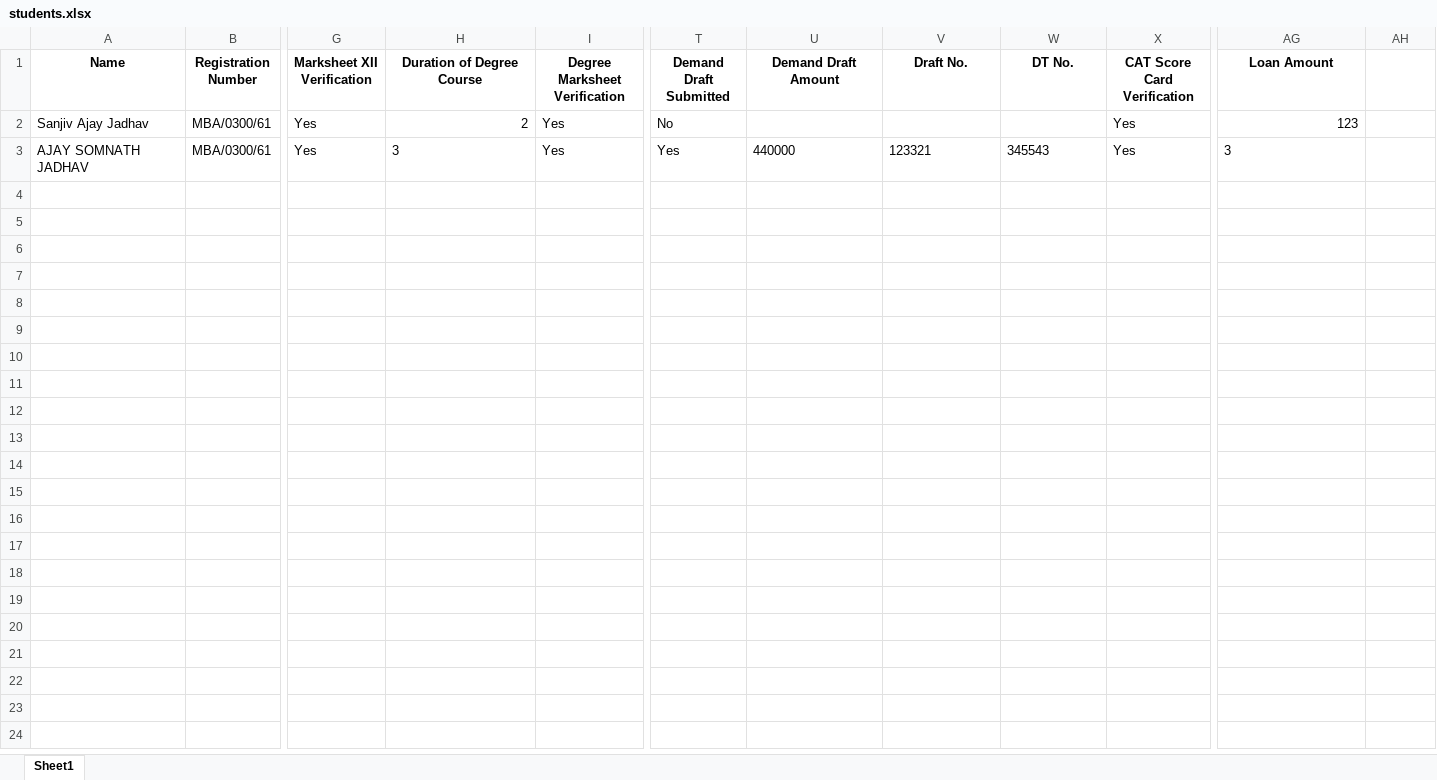
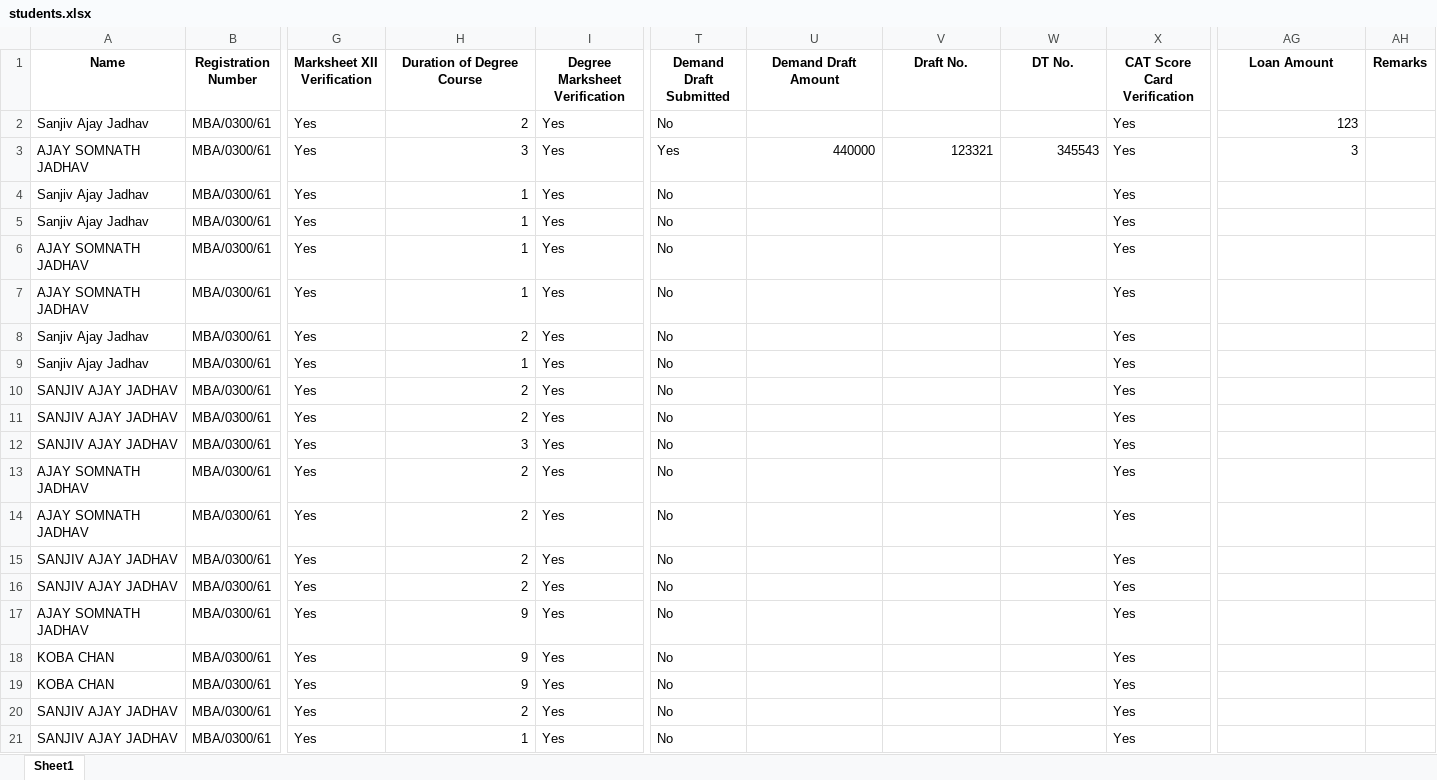
Before and after one commit to lunarblade29/Student-Registration-Software, an Excel workbook: students.xlsx, sheet Sheet1, drawn as a sheet; only a part is shown, gaps mark what is left out; values as stored, in another font and other column widths than the file's, no borders; rows hold the shown columns only; the diff covers the shown part only; the diff names each change by its address in the sheet, - before the commit and + after, or states it on an @@ line.

Commit message:
Second draft

```diff
--- a/students.xlsx (sheet Sheet1)
+++ b/students.xlsx (sheet Sheet1)
-AH1: (empty)
+AH1: Remarks
-H3 alignment: left
+H3 alignment: right
-U3:W3 alignment: left
+U3:W3 alignment: right
-AG3 alignment: left
+AG3 alignment: right
+row 4: Sanjiv Ajay Jadhav | MBA/0300/61 | Yes | 1 | Yes | No |  |  |  | Yes
+row 5: Sanjiv Ajay Jadhav | MBA/0300/61 | Yes | 1 | Yes | No |  |  |  | Yes
+row 6: AJAY SOMNATH JADHAV | MBA/0300/61 | Yes | 1 | Yes | No |  |  |  | Yes
+row 7: AJAY SOMNATH JADHAV | MBA/0300/61 | Yes | 1 | Yes | No |  |  |  | Yes
+row 8: Sanjiv Ajay Jadhav | MBA/0300/61 | Yes | 2 | Yes | No |  |  |  | Yes
+row 9: Sanjiv Ajay Jadhav | MBA/0300/61 | Yes | 1 | Yes | No |  |  |  | Yes
+row 10: SANJIV AJAY JADHAV | MBA/0300/61 | Yes | 2 | Yes | No |  |  |  | Yes
+row 11: SANJIV AJAY JADHAV | MBA/0300/61 | Yes | 2 | Yes | No |  |  |  | Yes
+row 12: SANJIV AJAY JADHAV | MBA/0300/61 | Yes | 3 | Yes | No |  |  |  | Yes
+row 13: AJAY SOMNATH JADHAV | MBA/0300/61 | Yes | 2 | Yes | No |  |  |  | Yes
+row 14: AJAY SOMNATH JADHAV | MBA/0300/61 | Yes | 2 | Yes | No |  |  |  | Yes
+row 15: SANJIV AJAY JADHAV | MBA/0300/61 | Yes | 2 | Yes | No |  |  |  | Yes
+row 16: SANJIV AJAY JADHAV | MBA/0300/61 | Yes | 2 | Yes | No |  |  |  | Yes
+row 17: AJAY SOMNATH JADHAV | MBA/0300/61 | Yes | 9 | Yes | No |  |  |  | Yes
+row 18: KOBA CHAN | MBA/0300/61 | Yes | 9 | Yes | No |  |  |  | Yes
+row 19: KOBA CHAN | MBA/0300/61 | Yes | 9 | Yes | No |  |  |  | Yes
+row 20: SANJIV AJAY JADHAV | MBA/0300/61 | Yes | 2 | Yes | No |  |  |  | Yes
+row 21: SANJIV AJAY JADHAV | MBA/0300/61 | Yes | 1 | Yes | No |  |  |  | Yes
```
Also changed, not shown: 43 added rows elsewhere in this sheet, 4 other files.
